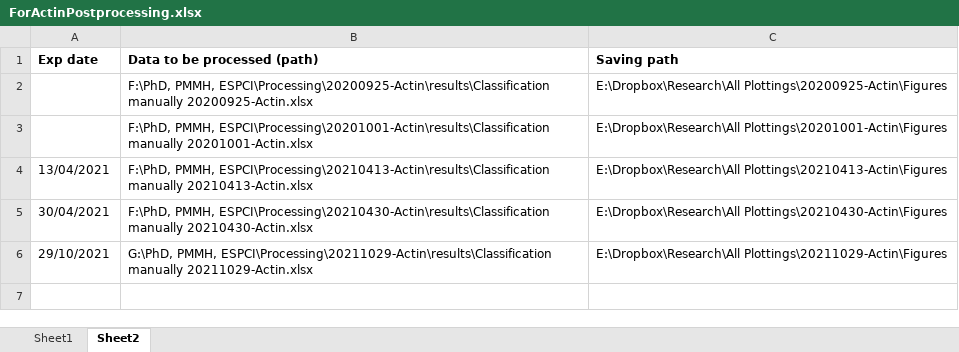
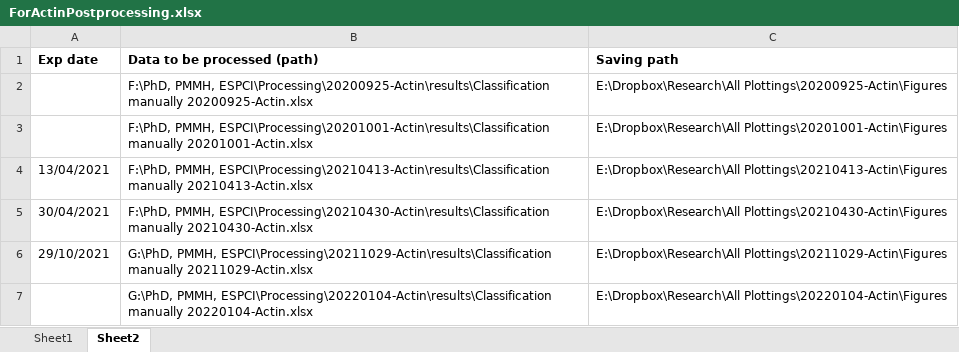
Before and after one commit to Zhibo-Li/Postprocessing_Elongated_Fiber, an Excel workbook: ForActinPostprocessing.xlsx, sheet Sheet2, drawn as a sheet; values as stored, in another font and other column widths than the file's, no borders; the diff names each change by its address in the sheet, - before the commit and + after, or states it on an @@ line.

Commit message:
Add 20220104 in sheet2.

```diff
--- a/ForActinPostprocessing.xlsx (sheet Sheet2)
+++ b/ForActinPostprocessing.xlsx (sheet Sheet2)
+row 7:  | G:\PhD, PMMH, ESPCI\Processing\20220104-Actin\results\Classification manually 20220104-Actin.xlsx | E:\Dropbox\Research\All Plottings\20220104-Actin\Figures
```
